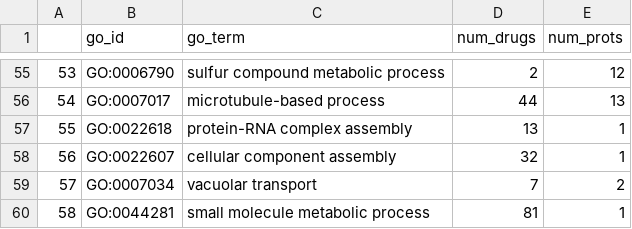
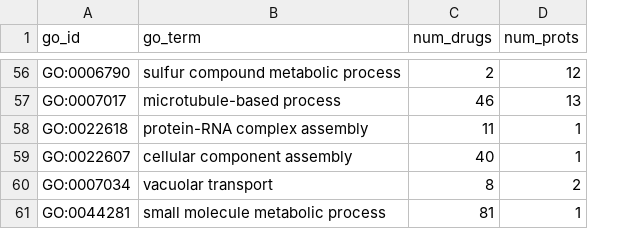
Before and after one commit to laurendelong21/MoA-Net, a TSV file: data/kg/feasible_go_bps.tsv, drawn as a sheet; only a part is shown, gaps mark what is left out; removed rows and columns are numbered as before the commit, all else as after; the diff covers the shown part only; the diff names each change by its address in the sheet, - before the commit and + after, or states it on an @@ line.

```diff
--- a/data/kg/feasible_go_bps.tsv
+++ b/data/kg/feasible_go_bps.tsv
-column A, rows 55-60: 53 | 54 | 55 | 56 | 57 | 58
-C57 (num_drugs): 44
+C57 (num_drugs): 46
-C58 (num_drugs): 13
+C58 (num_drugs): 11
-C59 (num_drugs): 32
+C59 (num_drugs): 40
-C60 (num_drugs): 7
+C60 (num_drugs): 8
```
Also changed, not shown: 2 added rows, 1 removed row and 43 edited cells elsewhere in this file.
